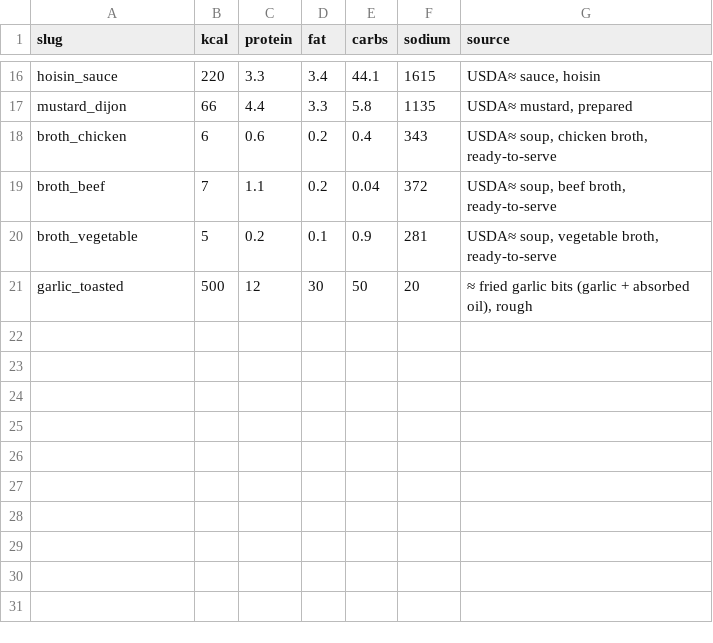
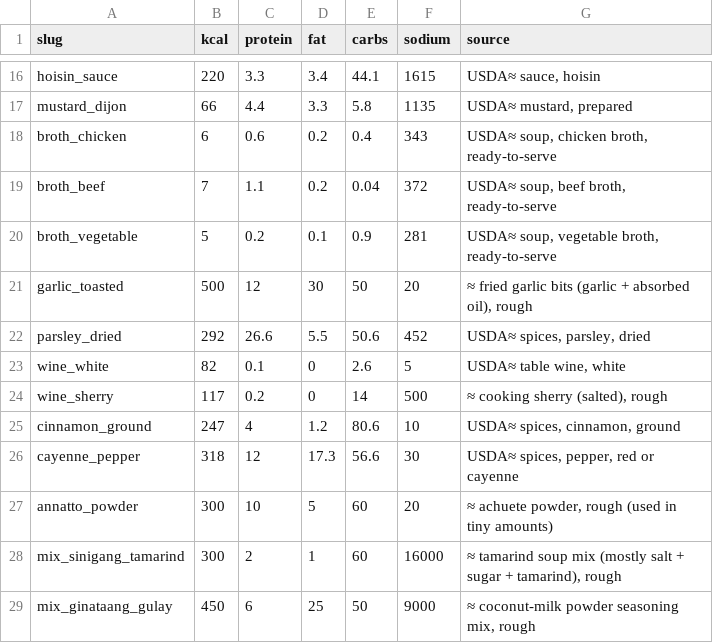
Before and after one commit to john3162000/website_business, a TSV file: scraper-backend/data/catalog/nutrients-extra.tsv, drawn as a sheet; only a part is shown, gaps mark what is left out.

```diff
--- a/scraper-backend/data/catalog/nutrients-extra.tsv
+++ b/scraper-backend/data/catalog/nutrients-extra.tsv
@@ -21 +21,9 @@ broth_vegetable	5	0.2	0.1	0.9	281	USDA≈ soup, vegetable broth, ready-to-serve
 garlic_toasted	500	12	30	50	20	≈ fried garlic bits (garlic + absorbed oil), rough
+parsley_dried	292	26.6	5.5	50.6	452	USDA≈ spices, parsley, dried
+wine_white	82	0.1	0	2.6	5	USDA≈ table wine, white
+wine_sherry	117	0.2	0	14	500	≈ cooking sherry (salted), rough
+cinnamon_ground	247	4	1.2	80.6	10	USDA≈ spices, cinnamon, ground
+cayenne_pepper	318	12	17.3	56.6	30	USDA≈ spices, pepper, red or cayenne
+annatto_powder	300	10	5	60	20	≈ achuete powder, rough (used in tiny amounts)
+mix_sinigang_tamarind	300	2	1	60	16000	≈ tamarind soup mix (mostly salt + sugar + tamarind), rough
+mix_ginataang_gulay	450	6	25	50	9000	≈ coconut-milk powder seasoning mix, rough
```
Also changed, not shown: 1 other file.
